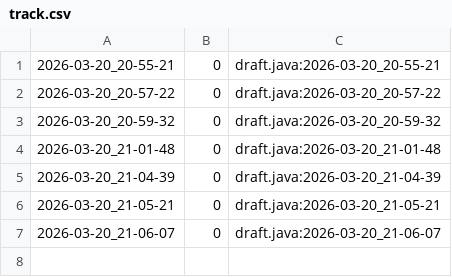
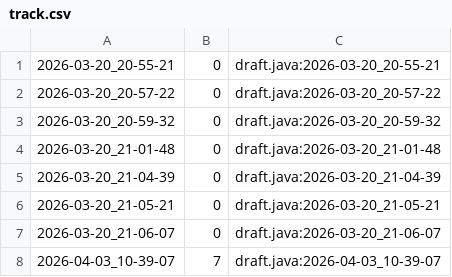
Before and after one commit to qxcode-course/ed-seg-bloco-a-Rafaz666, a CSV file: .tko/track/es@alternando/track.csv, drawn as a sheet.

```diff
--- a/.tko/track/es@alternando/track.csv
+++ b/.tko/track/es@alternando/track.csv
@@ -7 +7,2 @@
 2026-03-20_21-06-07,0,draft.java:2026-03-20_21-06-07
+2026-04-03_10-39-07,7,draft.java:2026-04-03_10-39-07
```
Also changed, not shown: 5 other files.
